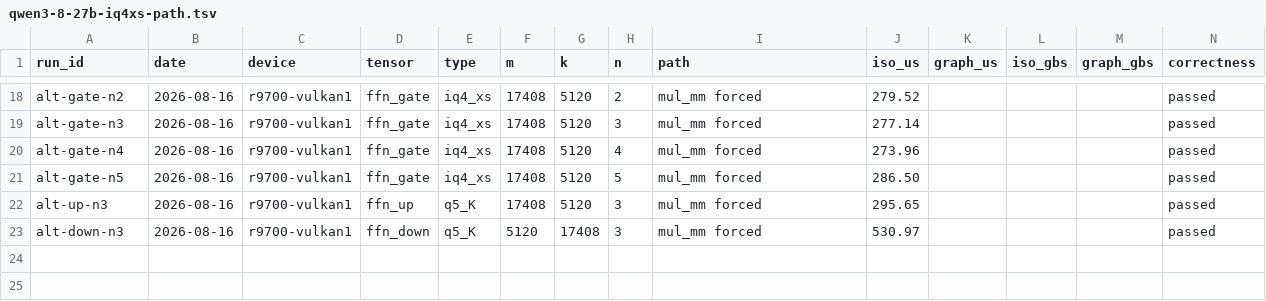
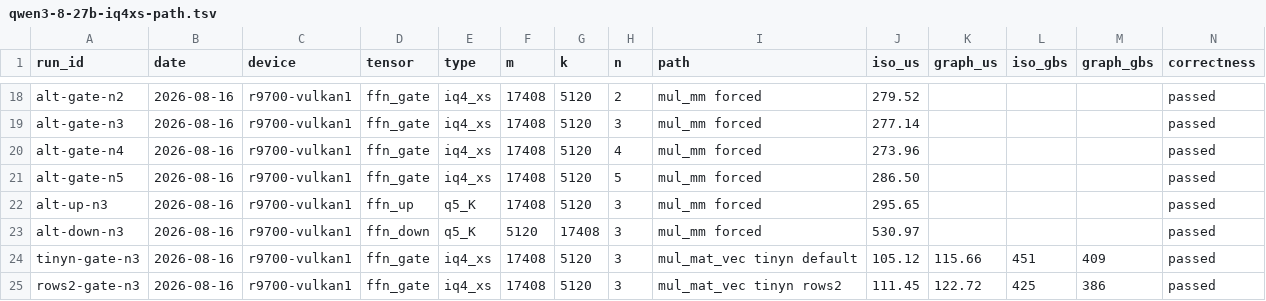
Before and after one commit to boxwrench/R9700, a TSV file: data/experimental/qwen3-8-27b-iq4xs-path.tsv, drawn as a sheet; only a part is shown, gaps mark what is left out; rows hold the shown columns only; the diff names each change by its address in the sheet, - before the commit and + after, or states it on an @@ line.

Commit message:
Add Qwen3.8 MTP verification optimization and proposer decomposition findings

```diff
--- a/data/experimental/qwen3-8-27b-iq4xs-path.tsv
+++ b/data/experimental/qwen3-8-27b-iq4xs-path.tsv
+row 24: tinyn-gate-n3 | 2026-08-16 | r9700-vulkan1 | ffn_gate | iq4_xs | 17408 | 5120 | 3 | mul_mat_vec tinyn default | 105.12 | 115.66 | 451 | 409 | passed
+row 25: rows2-gate-n3 | 2026-08-16 | r9700-vulkan1 | ffn_gate | iq4_xs | 17408 | 5120 | 3 | mul_mat_vec tinyn rows2 | 111.45 | 122.72 | 425 | 386 | passed
```
Also changed, not shown: data/experimental/qwen3-8-27b-iq4xs-pipeline-stats.tsv, 3 other files.
